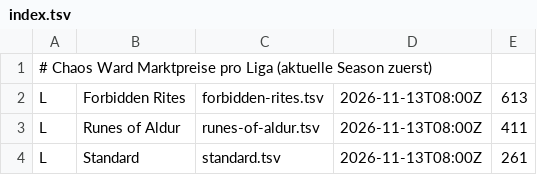
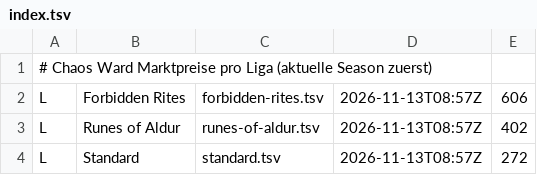
Before and after one commit to moemor/chaos-ward, a TSV file: data/market/index.tsv, drawn as a sheet.

```diff
--- a/data/market/index.tsv
+++ b/data/market/index.tsv
@@ -1,4 +1,4 @@
 # Chaos Ward Marktpreise pro Liga (aktuelle Season zuerst)
-L	Forbidden Rites	forbidden-rites.tsv	2026-11-13T08:00Z	613
-L	Runes of Aldur	runes-of-aldur.tsv	2026-11-13T08:00Z	411
-L	Standard	standard.tsv	2026-11-13T08:00Z	261
+L	Forbidden Rites	forbidden-rites.tsv	2026-11-13T08:57Z	606
+L	Runes of Aldur	runes-of-aldur.tsv	2026-11-13T08:57Z	402
+L	Standard	standard.tsv	2026-11-13T08:57Z	272
```
Also changed, not shown: data/market/forbidden-rites.tsv, data/market/runes-of-aldur.tsv, 1 other file.
